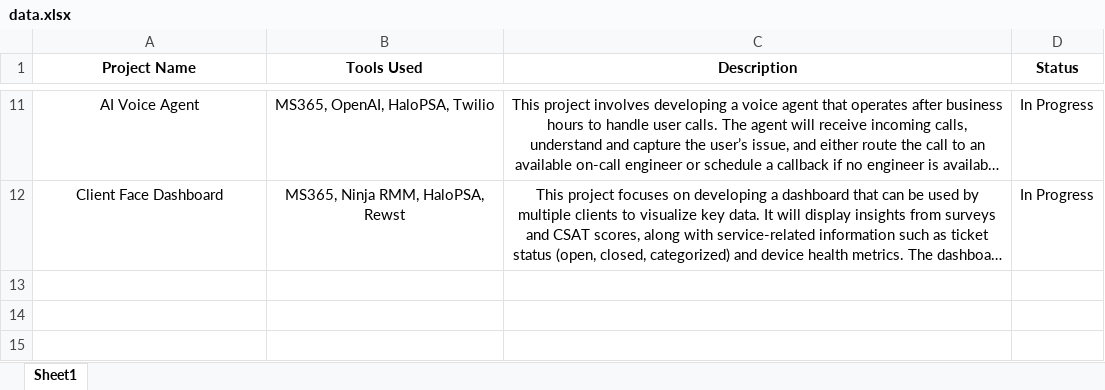
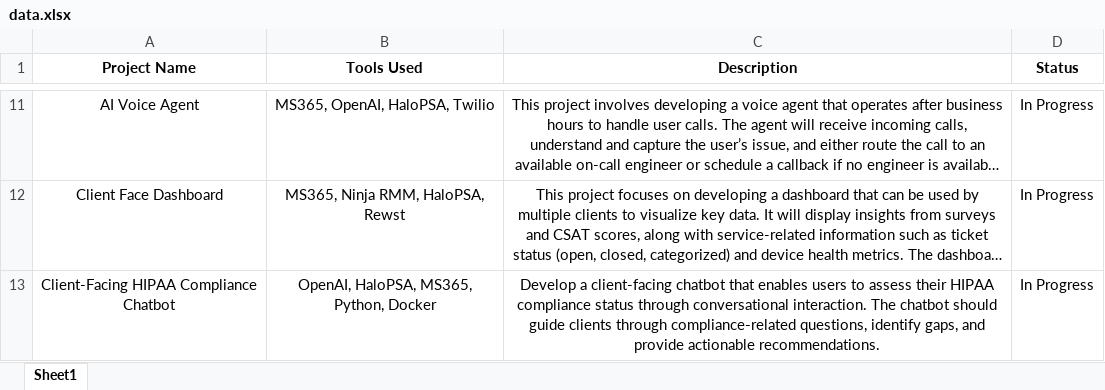
Before and after one commit to satyam-itbd/project-dashboard, an Excel workbook: data.xlsx, sheet Sheet1, drawn as a sheet; only a part is shown, gaps mark what is left out; long unchanged cells end in …; values as stored, in another font and other column widths than the file's, no borders; the diff names each change by its address in the sheet, - before the commit and + after, or states it on an @@ line.

Commit message:
updated 5/13/2026

```diff
--- a/data.xlsx (sheet Sheet1)
+++ b/data.xlsx (sheet Sheet1)
+row 13: Client-Facing HIPAA Compliance Chatbot | OpenAI, HaloPSA, MS365, Python, Docker | Develop a client-facing chatbot that enables users to assess their HIPAA compliance status through conversational interaction. The chatbot should guide clients through compliance-related questions, identify gaps, and provide actionable recommendations. | In Progress
```
